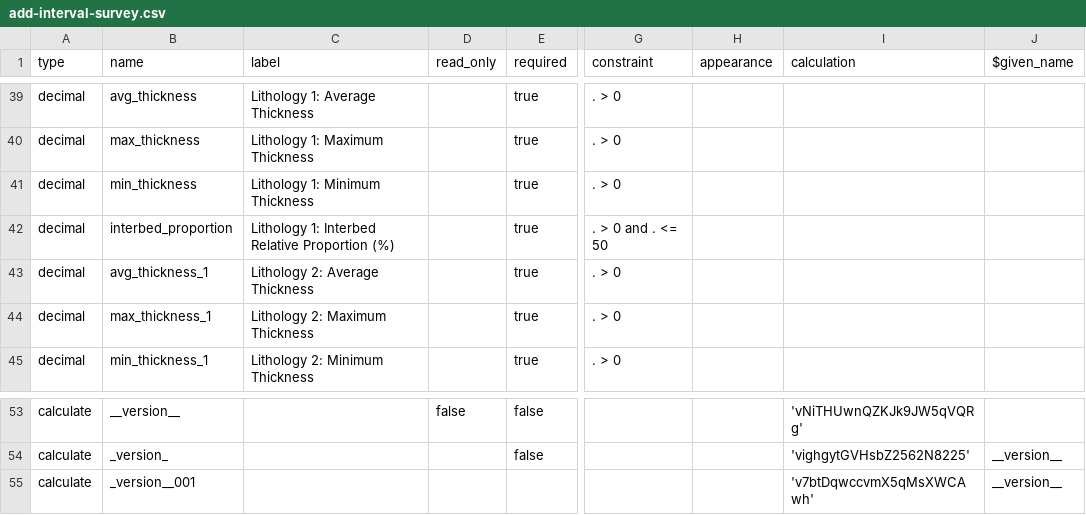
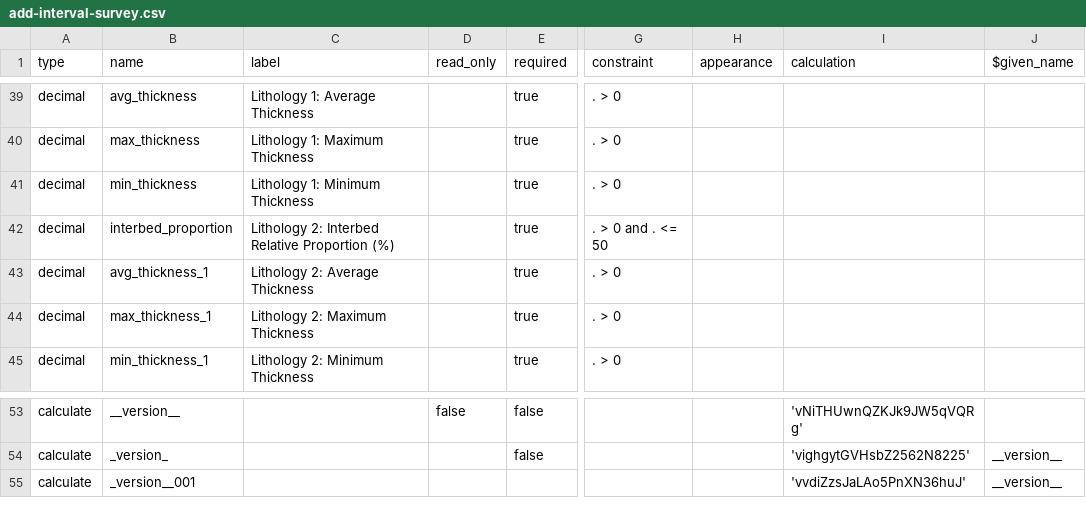
Before and after one commit to StraboSpot/strabo-mobile, a CSV file: www/app/data-models/sed/add-interval-survey.csv, drawn as a sheet; only a part is shown, gaps mark what is left out; the diff names each change by its address in the sheet, - before the commit and + after, or states it on an @@ line.

Commit message:
Sed: Changed field label for Lithology 2: Interbed Relative Proportion

```diff
--- a/www/app/data-models/sed/add-interval-survey.csv
+++ b/www/app/data-models/sed/add-interval-survey.csv
-C42 (label): Lithology 1: Interbed Relative Proportion (%)
+C42 (label): Lithology 2: Interbed Relative Proportion (%)
-I55 (calculation): 'v7btDqwccvmX5qMsXWCAwh'
+I55 (calculation): 'vvdiZzsJaLAo5PnXN36huJ'
```
Also changed, not shown: 1 other file.
